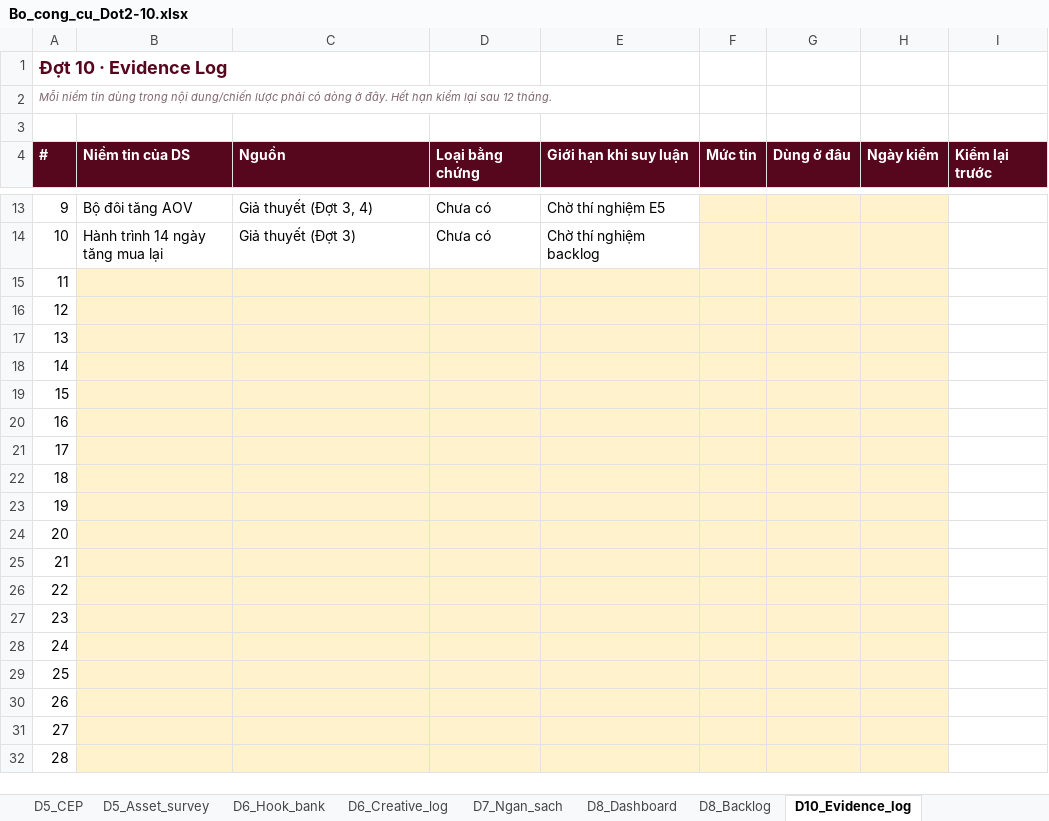
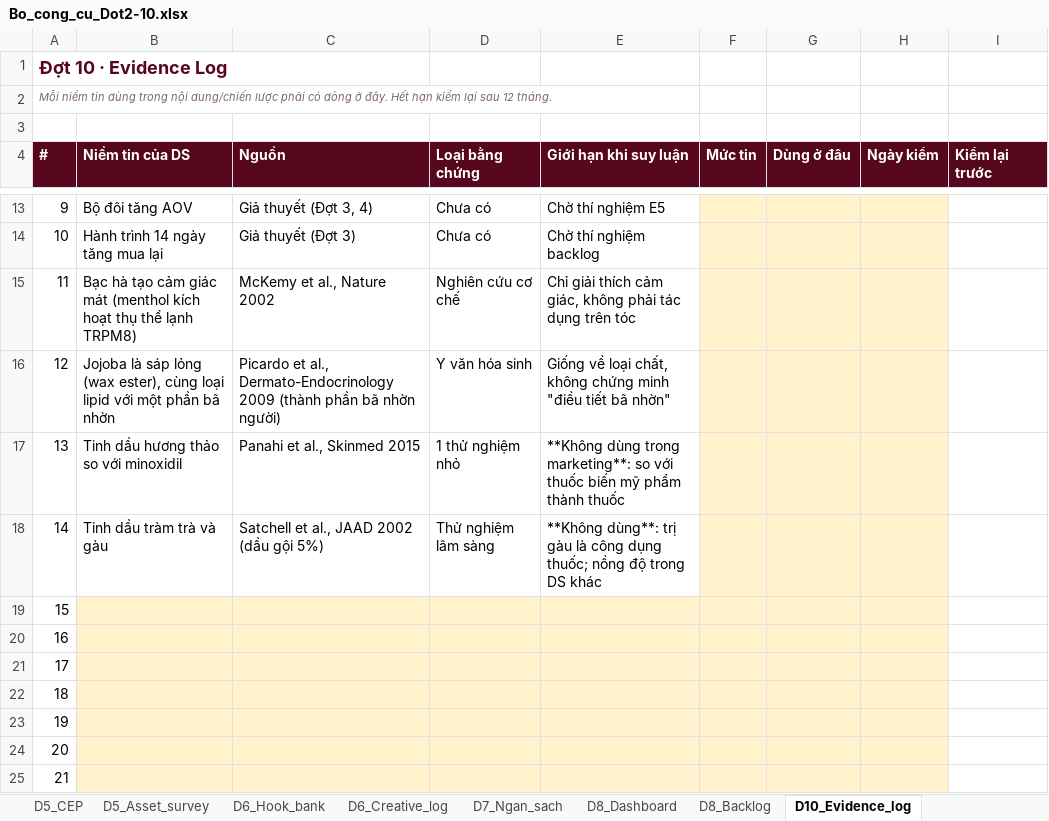
Before and after one commit to nanhtr/DSCorp, an Excel workbook: DS CORPORATION/TÀI LIỆU THAM KHẢO/MARKETING ROADMAP/BAI TAP/Bo_cong_cu_Dot2-10.xlsx, sheet D10_Evidence_log, drawn as a sheet; only a part is shown, gaps mark what is left out; the shorter side is filled out with more unchanged rows; values as stored, in another font and other column widths than the file's, no borders; the diff names each change by its address in the sheet, - before the commit and + after, or states it on an @@ line.

```diff
--- a/DS CORPORATION/TÀI LIỆU THAM KHẢO/MARKETING ROADMAP/BAI TAP/Bo_cong_cu_Dot2-10.xlsx (sheet D10_Evidence_log)
+++ b/DS CORPORATION/TÀI LIỆU THAM KHẢO/MARKETING ROADMAP/BAI TAP/Bo_cong_cu_Dot2-10.xlsx (sheet D10_Evidence_log)
-B15 (Niềm tin của DS): (empty)
+B15 (Niềm tin của DS): Bạc hà tạo cảm giác mát (menthol kích hoạt thụ thể lạnh TRPM8)
-B15:E18 fill: #FFF2CC
+B15:E18 fill: none
-C15 (Nguồn): (empty)
+C15 (Nguồn): McKemy et al., Nature 2002
-D15 (Loại bằng chứng): (empty)
+D15 (Loại bằng chứng): Nghiên cứu cơ chế
-E15 (Giới hạn khi suy luận): (empty)
+E15 (Giới hạn khi suy luận): Chỉ giải thích cảm giác, không phải tác dụng trên tóc
-B16 (Niềm tin của DS): (empty)
+B16 (Niềm tin của DS): Jojoba là sáp lỏng (wax ester), cùng loại lipid với một phần bã nhờn
-C16 (Nguồn): (empty)
+C16 (Nguồn): Picardo et al., Dermato-Endocrinology 2009 (thành phần bã nhờn người)
-D16 (Loại bằng chứng): (empty)
+D16 (Loại bằng chứng): Y văn hóa sinh
-E16 (Giới hạn khi suy luận): (empty)
+E16 (Giới hạn khi suy luận): Giống về loại chất, không chứng minh "điều tiết bã nhờn"
-B17 (Niềm tin của DS): (empty)
+B17 (Niềm tin của DS): Tinh dầu hương thảo so với minoxidil
-C17 (Nguồn): (empty)
+C17 (Nguồn): Panahi et al., Skinmed 2015
-D17 (Loại bằng chứng): (empty)
+D17 (Loại bằng chứng): 1 thử nghiệm nhỏ
-E17 (Giới hạn khi suy luận): (empty)
+E17 (Giới hạn khi suy luận): **Không dùng trong marketing**: so với thuốc biến mỹ phẩm thành thuốc
-B18 (Niềm tin của DS): (empty)
+B18 (Niềm tin của DS): Tinh dầu tràm trà và gàu
-C18 (Nguồn): (empty)
+C18 (Nguồn): Satchell et al., JAAD 2002 (dầu gội 5%)
-D18 (Loại bằng chứng): (empty)
+D18 (Loại bằng chứng): Thử nghiệm lâm sàng
-E18 (Giới hạn khi suy luận): (empty)
+E18 (Giới hạn khi suy luận): **Không dùng**: trị gàu là công dụng thuốc; nồng độ trong DS khác
```
Also changed, not shown: sheet D6_Hook_bank, sheet D5_Asset_survey, 13 other files.
